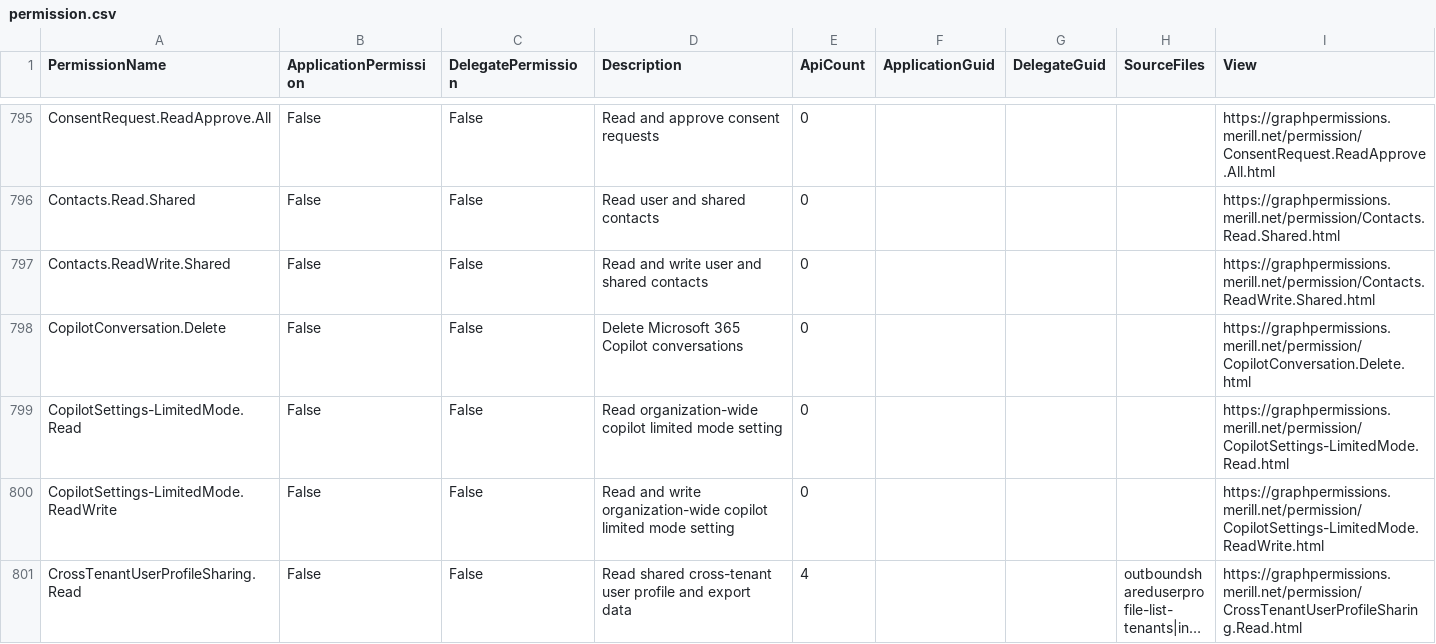
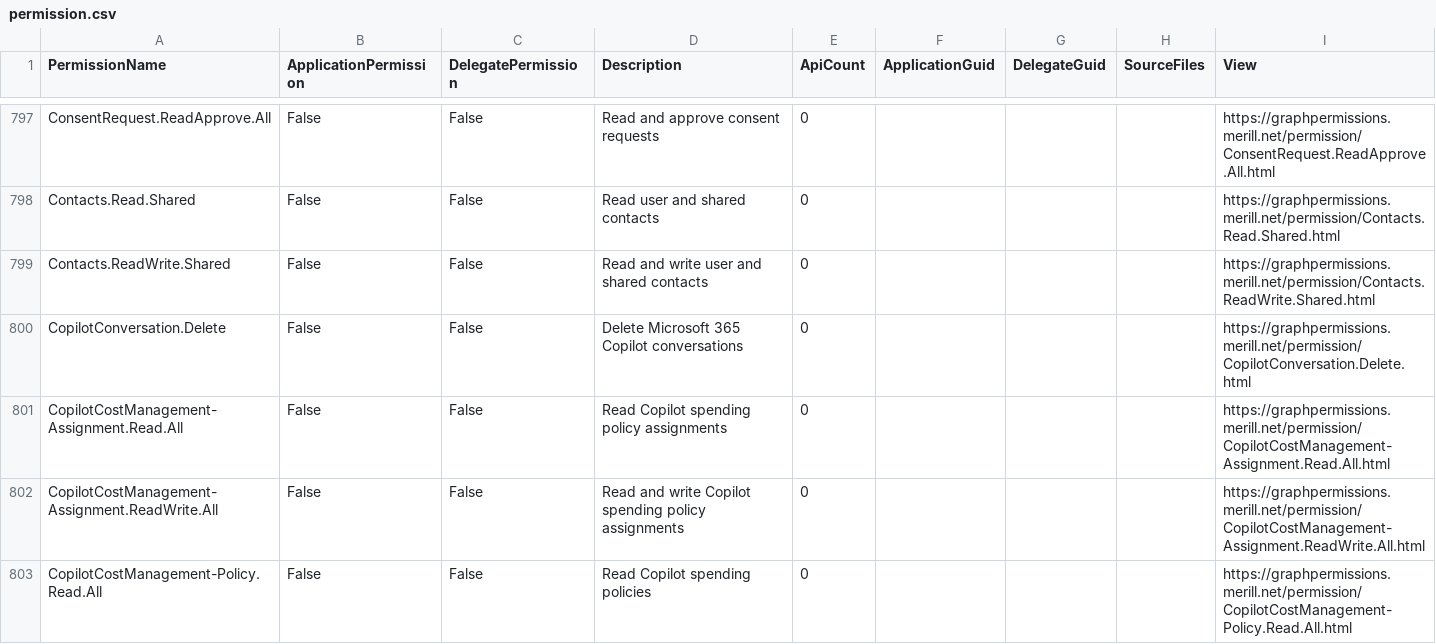
Before and after one commit to merill/graph-permissions-explorer, a CSV file: site/permission.csv, drawn as a sheet; only a part is shown, gaps mark what is left out; the shorter side is filled out with more unchanged rows; long unchanged cells end in …; the diff covers the shown part only.

```diff
--- a/site/permission.csv
+++ b/site/permission.csv
@@ -798 +800,4 @@ Contacts.ReadWrite.Shared,False,False,Read and write user and shared contacts,0,
 CopilotConversation.Delete,False,False,Delete Microsoft 365 Copilot conversations,0,,,,https://graphpermissions.merill.net/permission/CopilotConversation.Delete.html
+CopilotCostManagement-Assignment.Read.All,False,False,Read Copilot spending policy assignments,0,,,,https://graphpermissions.merill.net/permission/CopilotCostManagement-Assignment.Read.All.html
+CopilotCostManagement-Assignment.ReadWrite.All,False,False,Read and write Copilot spending policy assignments,0,,,,https://graphpermissions.merill.net/permission/CopilotCostManagement-Assignment.ReadWrite.All.html
+CopilotCostManagement-Policy.Read.All,False,False,Read Copilot spending policies,0,,,,https://graphpermissions.merill.net/permission/CopilotCostManagement-Policy.Read.All.html
```
Also changed, not shown: 4 added rows and 3 edited cells elsewhere in this file, 24 other files.
